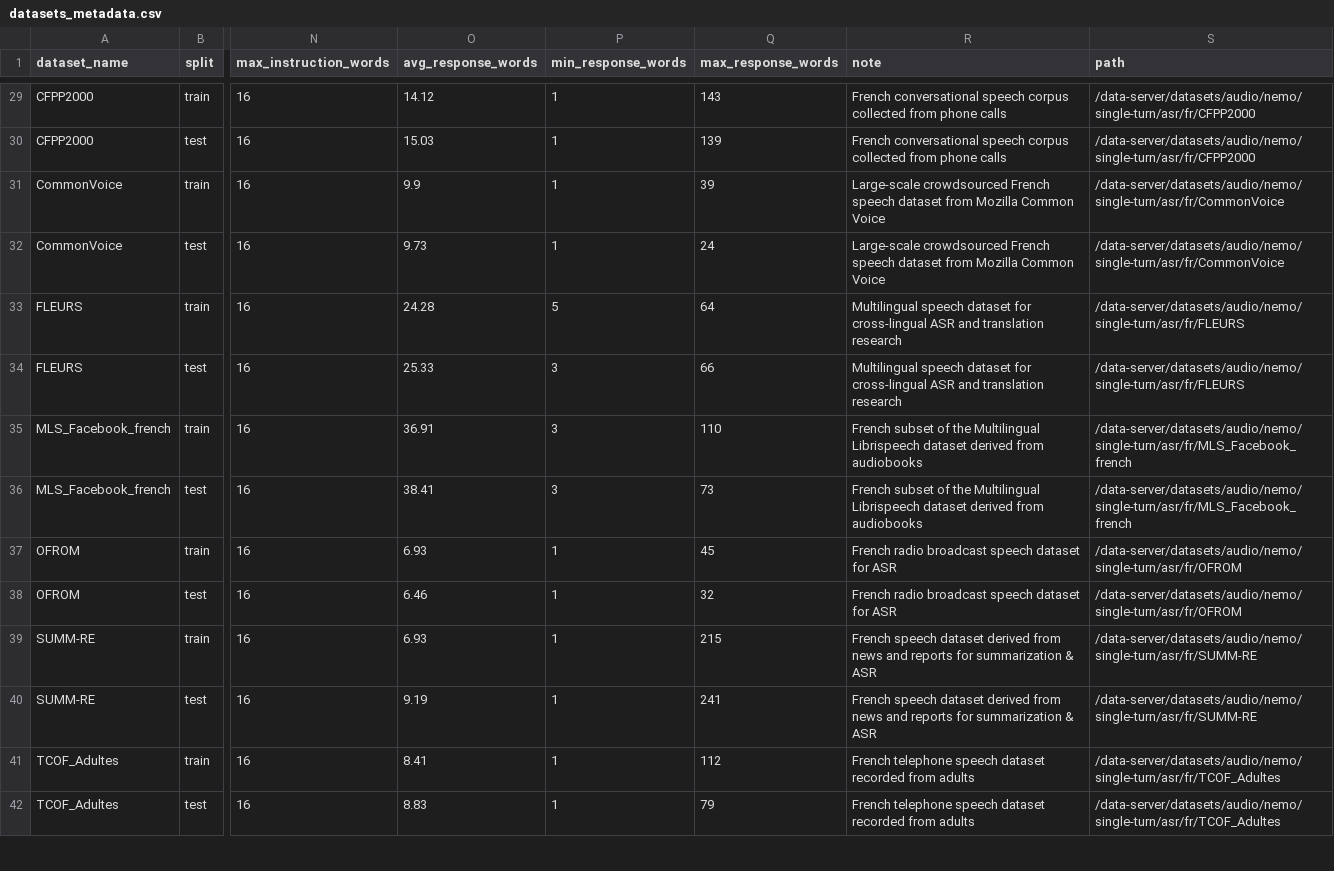
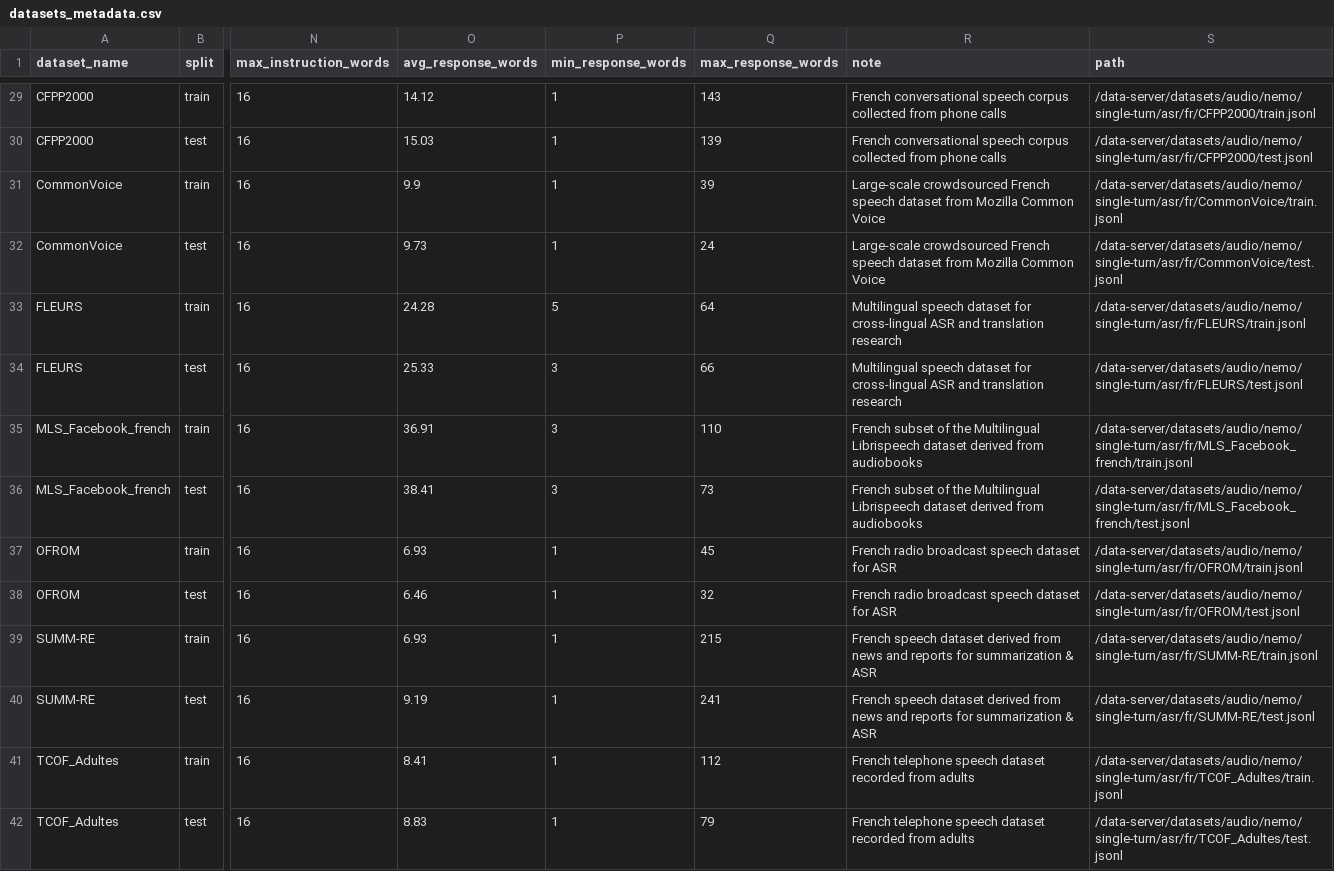
Before and after one commit to OpenLLM-France/Luciole-Audio-Training, a CSV file: assets/datasets_metadata.csv, drawn as a sheet; only a part is shown, gaps mark what is left out; the diff covers the shown part only; the diff names each change by its address in the sheet, - before the commit and + after, or states it on an @@ line.

Commit message:
Use absolute path

```diff
--- a/assets/datasets_metadata.csv
+++ b/assets/datasets_metadata.csv
-S29 (path): /data-server/datasets/audio/nemo/single-turn/asr/fr/CFPP2000
+S29 (path): /data-server/datasets/audio/nemo/single-turn/asr/fr/CFPP2000/train.jsonl
-S30 (path): /data-server/datasets/audio/nemo/single-turn/asr/fr/CFPP2000
+S30 (path): /data-server/datasets/audio/nemo/single-turn/asr/fr/CFPP2000/test.jsonl
-S31 (path): /data-server/datasets/audio/nemo/single-turn/asr/fr/CommonVoice
+S31 (path): /data-server/datasets/audio/nemo/single-turn/asr/fr/CommonVoice/train.jsonl
-S32 (path): /data-server/datasets/audio/nemo/single-turn/asr/fr/CommonVoice
+S32 (path): /data-server/datasets/audio/nemo/single-turn/asr/fr/CommonVoice/test.jsonl
-S33 (path): /data-server/datasets/audio/nemo/single-turn/asr/fr/FLEURS
+S33 (path): /data-server/datasets/audio/nemo/single-turn/asr/fr/FLEURS/train.jsonl
-S34 (path): /data-server/datasets/audio/nemo/single-turn/asr/fr/FLEURS
+S34 (path): /data-server/datasets/audio/nemo/single-turn/asr/fr/FLEURS/test.jsonl
-S35 (path): /data-server/datasets/audio/nemo/single-turn/asr/fr/MLS_Facebook_french
+S35 (path): /data-server/datasets/audio/nemo/single-turn/asr/fr/MLS_Facebook_french/train.jsonl
-S36 (path): /data-server/datasets/audio/nemo/single-turn/asr/fr/MLS_Facebook_french
+S36 (path): /data-server/datasets/audio/nemo/single-turn/asr/fr/MLS_Facebook_french/test.jsonl
-S37 (path): /data-server/datasets/audio/nemo/single-turn/asr/fr/OFROM
+S37 (path): /data-server/datasets/audio/nemo/single-turn/asr/fr/OFROM/train.jsonl
-S38 (path): /data-server/datasets/audio/nemo/single-turn/asr/fr/OFROM
+S38 (path): /data-server/datasets/audio/nemo/single-turn/asr/fr/OFROM/test.jsonl
-S39 (path): /data-server/datasets/audio/nemo/single-turn/asr/fr/SUMM-RE
+S39 (path): /data-server/datasets/audio/nemo/single-turn/asr/fr/SUMM-RE/train.jsonl
-S40 (path): /data-server/datasets/audio/nemo/single-turn/asr/fr/SUMM-RE
+S40 (path): /data-server/datasets/audio/nemo/single-turn/asr/fr/SUMM-RE/test.jsonl
-S41 (path): /data-server/datasets/audio/nemo/single-turn/asr/fr/TCOF_Adultes
+S41 (path): /data-server/datasets/audio/nemo/single-turn/asr/fr/TCOF_Adultes/train.jsonl
-S42 (path): /data-server/datasets/audio/nemo/single-turn/asr/fr/TCOF_Adultes
+S42 (path): /data-server/datasets/audio/nemo/single-turn/asr/fr/TCOF_Adultes/test.jsonl
```
Also changed, not shown: 43 edited cells elsewhere in this file.
